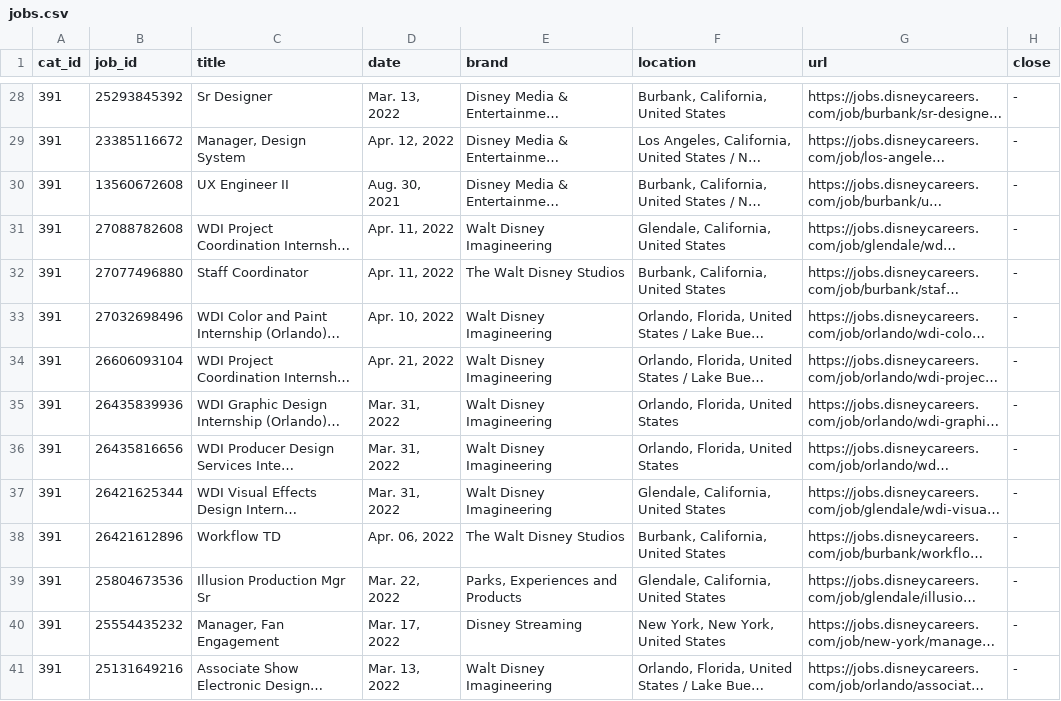
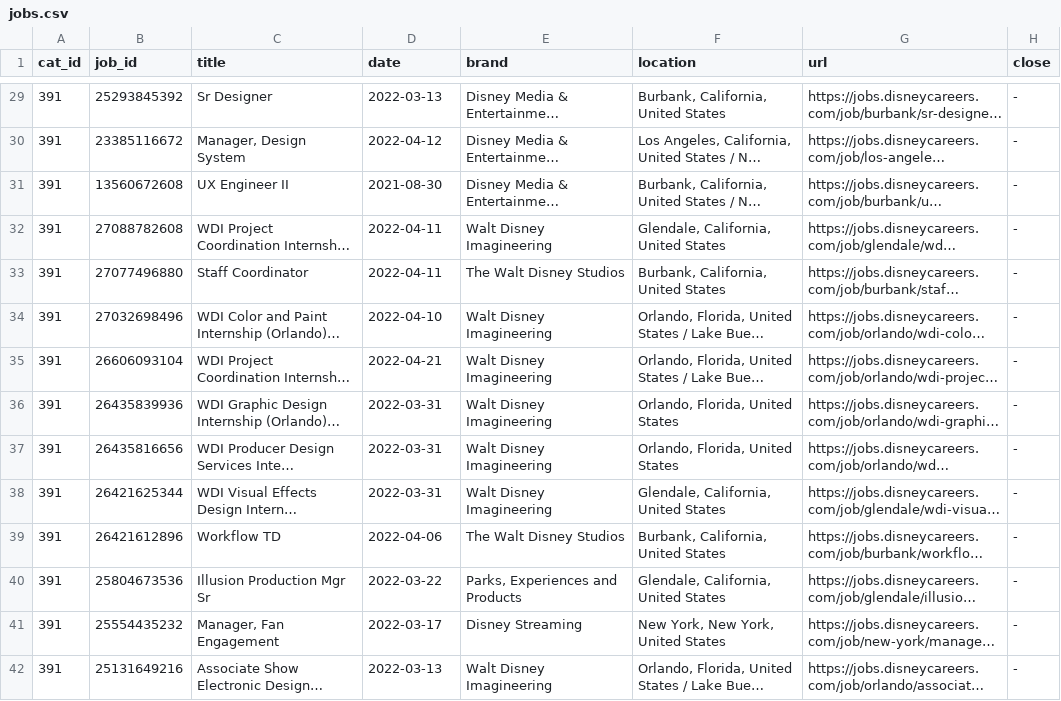
Before and after one commit to dpasse/monte, a CSV file: data/disney/jobs.csv, drawn as a sheet; only a part is shown, gaps mark what is left out; long unchanged cells end in …; addresses are those after the commit; the diff covers the shown part only; the diff names each change by its address in the sheet, - before the commit and + after, or states it on an @@ line.

```diff
--- a/data/disney/jobs.csv
+++ b/data/disney/jobs.csv
-D29 (date): Mar. 13, 2022
+D29 (date): 2022-03-13
-D30 (date): Apr. 12, 2022
+D30 (date): 2022-04-12
-D31 (date): Aug. 30, 2021
+D31 (date): 2021-08-30
-D32:D33 (date): Apr. 11, 2022
+D32:D33 (date): 2022-04-11
-D34 (date): Apr. 10, 2022
+D34 (date): 2022-04-10
-D35 (date): Apr. 21, 2022
+D35 (date): 2022-04-21
-D36:D38 (date): Mar. 31, 2022
+D36:D38 (date): 2022-03-31
-D39 (date): Apr. 06, 2022
+D39 (date): 2022-04-06
-D40 (date): Mar. 22, 2022
+D40 (date): 2022-03-22
-D41 (date): Mar. 17, 2022
+D41 (date): 2022-03-17
-D42 (date): Mar. 13, 2022
+D42 (date): 2022-03-13
```
Also changed, not shown: 2 added rows, 1 removed row and 161 edited cells elsewhere in this file, 2 other files.
